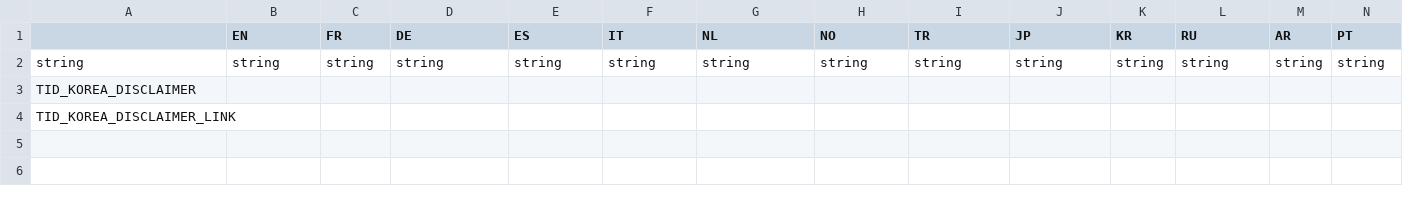
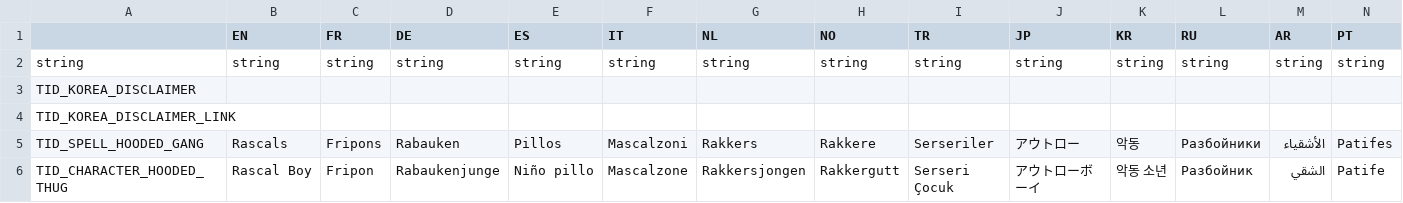
Before and after one commit to smlbiobot/cr-csv, a CSV file: assets/csv_client/texts_patch.csv, drawn as a sheet; only a part is shown; rows hold the shown columns only; the diff covers the shown part only; the diff names each change by its address in the sheet, - before the commit and + after, or states it on an @@ line.

Commit message:
rascal update

```diff
--- a/assets/csv_client/texts_patch.csv
+++ b/assets/csv_client/texts_patch.csv
+row 5: TID_SPELL_HOODED_GANG | Rascals | Fripons | Rabauken | Pillos | Mascalzoni | Rakkers | Rakkere | Serseriler | アウトロー | 악동 | Разбойники | الأشقياء | Patifes
+row 6: TID_CHARACTER_HOODED_THUG | Rascal Boy | Fripon | Rabaukenjunge | Niño pillo | Mascalzone | Rakkersjongen | Rakkergutt | Serseri Çocuk | アウトローボーイ | 악동 소년 | Разбойник | الشقي | Patife
```
Also changed, not shown: 2 added rows elsewhere in this file, assets/csv_client/client_globals.csv, assets/csv_client/effects.csv, 9 other files.
